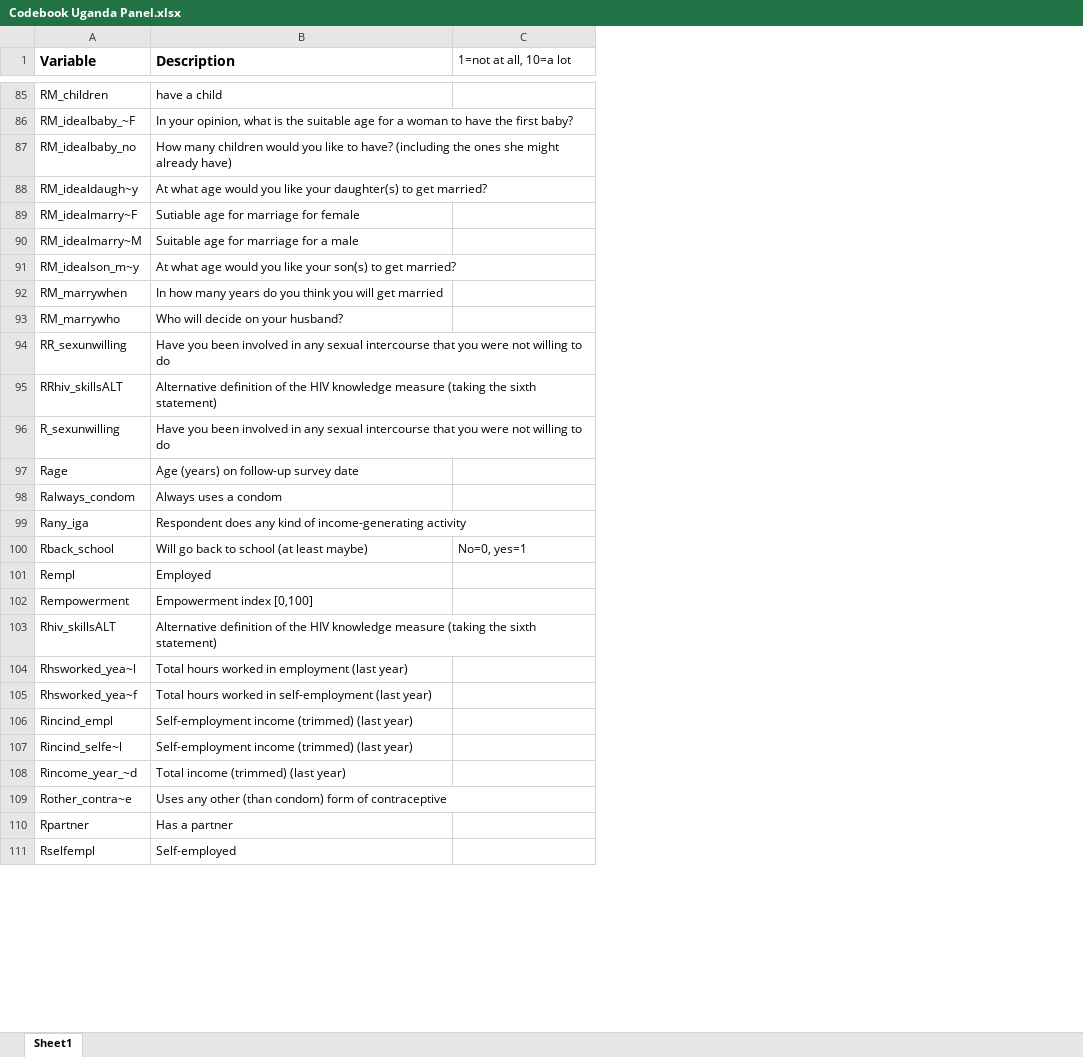
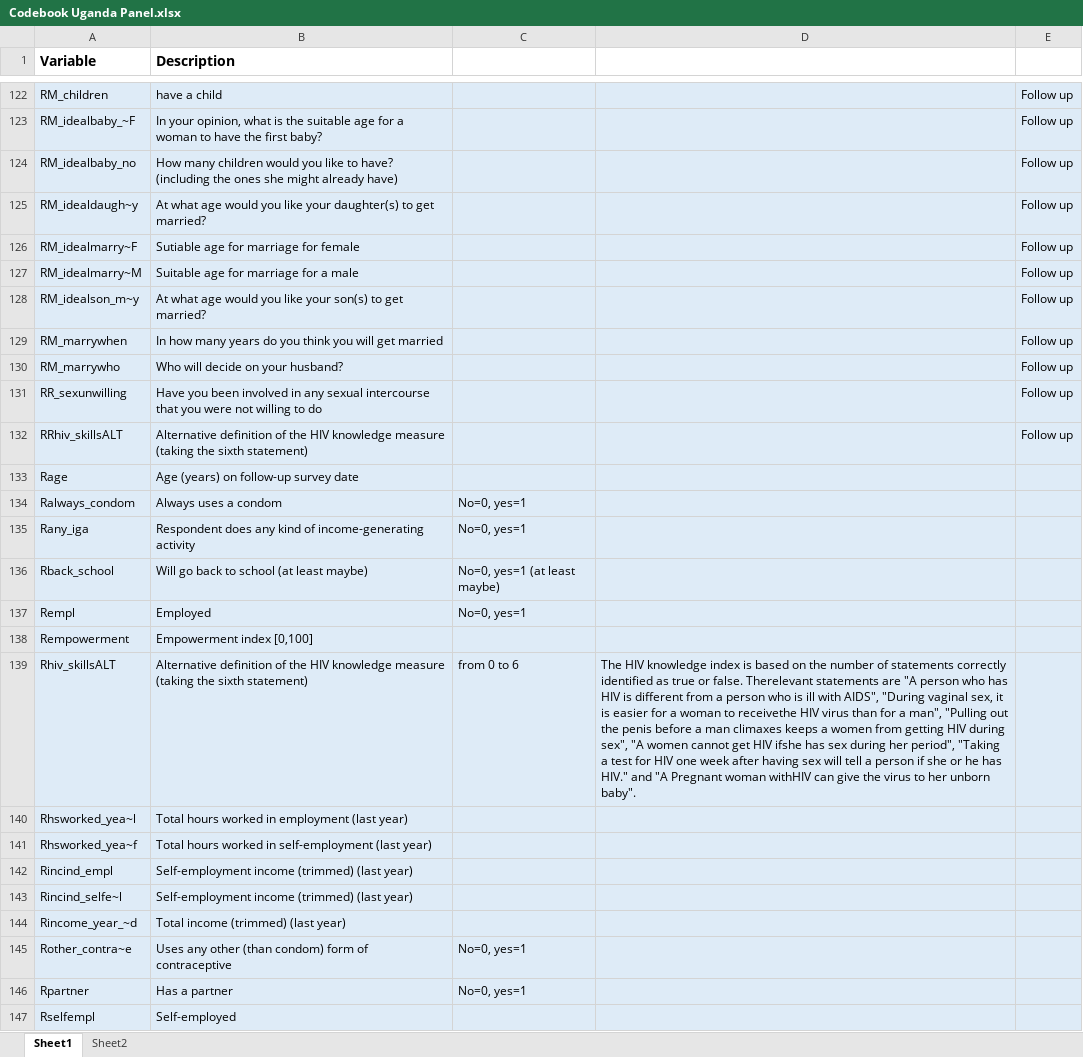
Before and after one commit to conjugateprior/MLhetrogeneouseffects, an Excel workbook: Codebook Uganda Panel.xlsx, sheet Sheet1, drawn as a sheet; only a part is shown, gaps mark what is left out; values as stored, in another font and other column widths than the file's, no borders; removed rows and columns are numbered as before the commit, all else as after; the diff covers the shown part only; the diff names each change by its address in the sheet, - before the commit and + after, or states it on an @@ line.

```diff
--- a/Codebook Uganda Panel.xlsx (sheet Sheet1)
+++ b/Codebook Uganda Panel.xlsx (sheet Sheet1)
+sheet tab: Sheet2
+column D, row 139: The HIV knowledge index is based on the number of statements correctly identified as true or false. Therelevant statements are "A person who has HIV is different from a person who is ill with AIDS", "During vaginal sex, it is easier for a woman to receivethe HIV virus than for a man", "Pulling out the penis before a man climaxes keeps a women from getting HIV during sex", "A women cannot get HIV ifshe has sex during her period", "Taking a test for HIV one week after having sex will tell a person if she or he has HIV." and "A Pregnant woman withHIV can give the virus to her unborn baby".
+column E, rows 122-132: all Follow up
-C1: 1=not at all, 10=a lot
+C1: (empty)
-A122:C132 fill: none
+A122:C132 fill: #DEEBF7
-row 96: R_sexunwilling | Have you been involved in any sexual intercourse that you were not willing to do
-A133:C147 fill: none
+A133:C147 fill: #DEEBF7
-C134:C135: (empty)
+C134:C135: No=0, yes=1
-C136: No=0, yes=1
+C136: No=0, yes=1 (at least maybe)
-C137: (empty)
+C137: No=0, yes=1
-C139: (empty)
+C139: from 0 to 6
-C145:C146: (empty)
+C145:C146: No=0, yes=1
```
Also changed, not shown: 15 added rows, 14 removed rows, 22 moved rows, 18 edited cells and cell formats elsewhere in this sheet.
